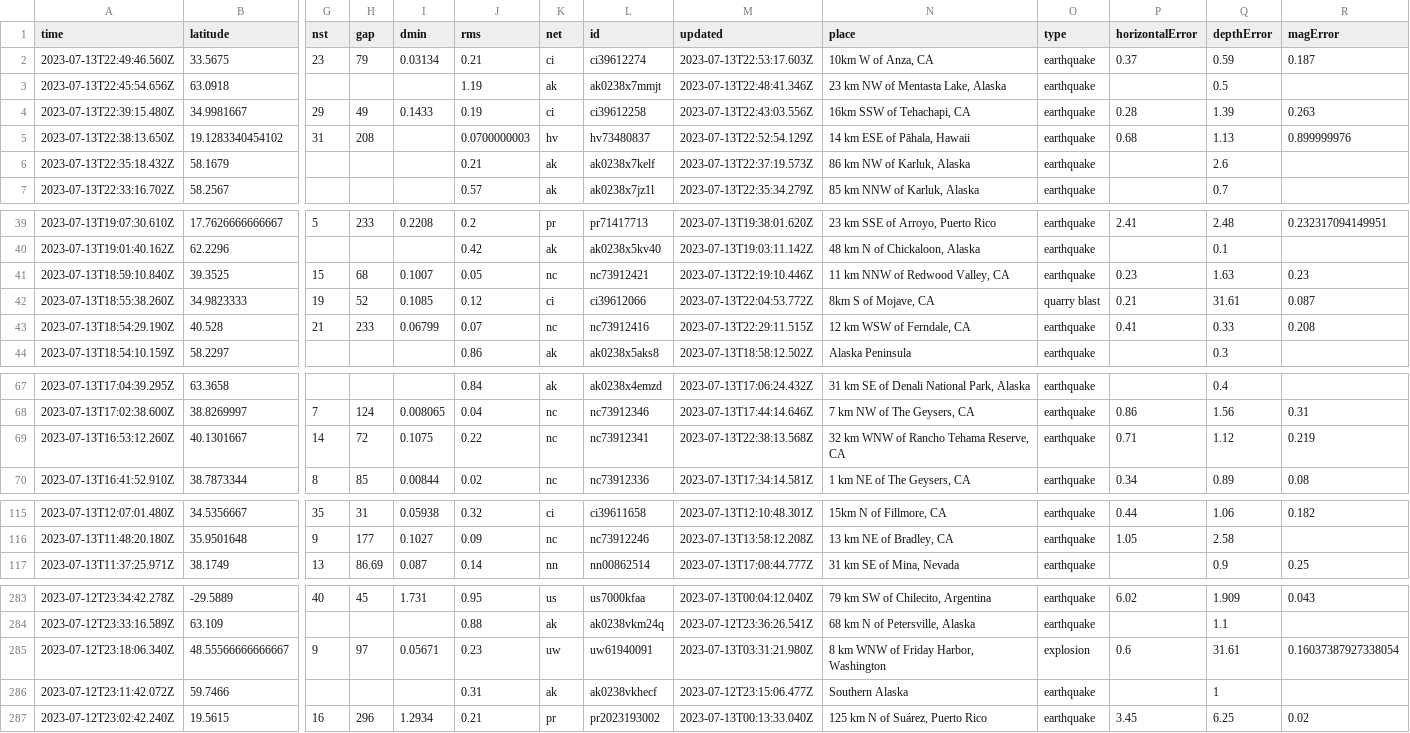
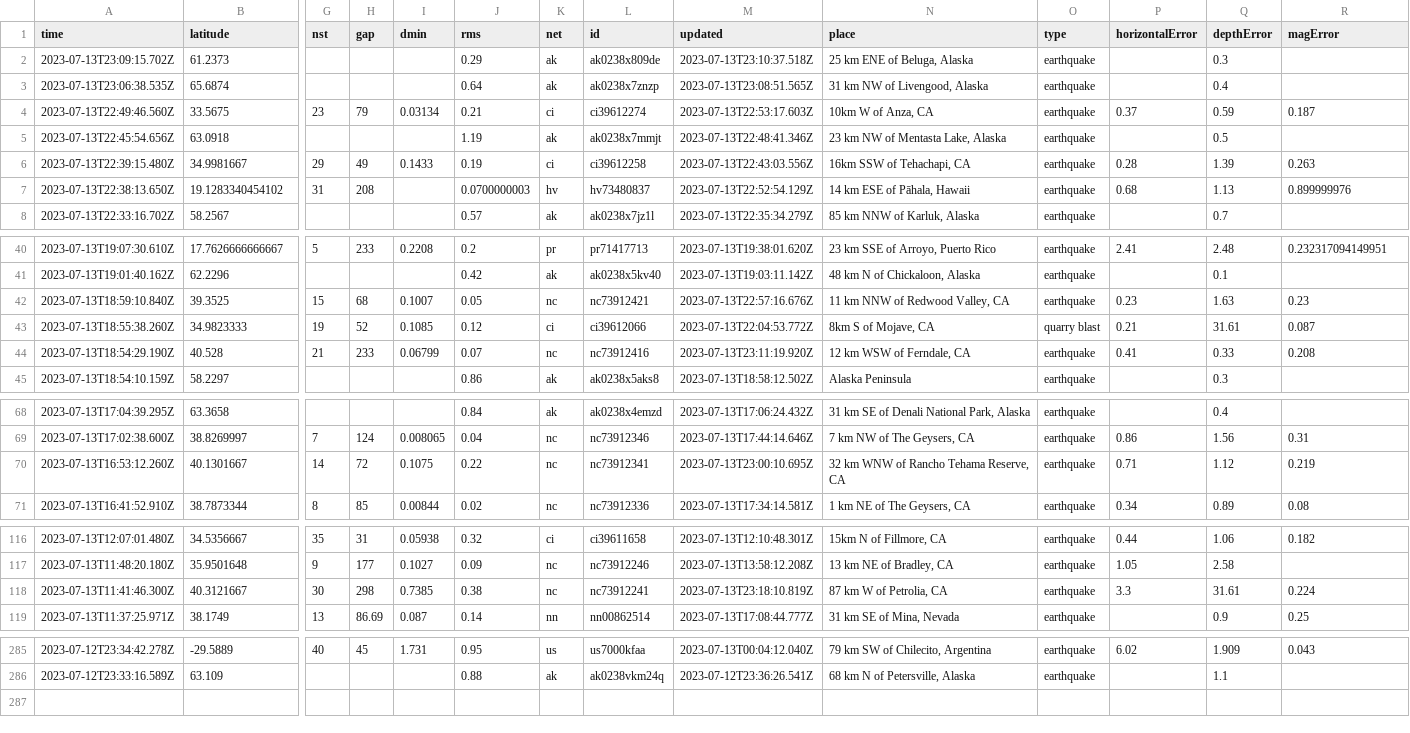
Before and after one commit to rthomasgannett/data-reporter-robot, a CSV file: usgs_current.csv, drawn as a sheet; only a part is shown, gaps mark what is left out; removed rows and columns are numbered as before the commit, all else as after; rows hold the shown columns only; the diff covers the shown part only; the diff names each change by its address in the sheet, - before the commit and + after, or states it on an @@ line.

```diff
--- a/usgs_current.csv
+++ b/usgs_current.csv
+row 2: 2023-07-13T23:09:15.702Z | 61.2373 |  |  |  | 0.29 | ak | ak0238x809de | 2023-07-13T23:10:37.518Z | 25 km ENE of Beluga, Alaska | earthquake |  | 0.3
+row 3: 2023-07-13T23:06:38.535Z | 65.6874 |  |  |  | 0.64 | ak | ak0238x7znzp | 2023-07-13T23:08:51.565Z | 31 km NW of Livengood, Alaska | earthquake |  | 0.4
-row 6: 2023-07-13T22:35:18.432Z | 58.1679 |  |  |  | 0.21 | ak | ak0238x7kelf | 2023-07-13T22:37:19.573Z | 86 km NW of Karluk, Alaska | earthquake |  | 2.6
-M42 (updated): 2023-07-13T22:19:10.446Z
+M42 (updated): 2023-07-13T22:57:16.676Z
-M44 (updated): 2023-07-13T22:29:11.515Z
+M44 (updated): 2023-07-13T23:11:19.920Z
-M70 (updated): 2023-07-13T22:38:13.568Z
+M70 (updated): 2023-07-13T23:00:10.695Z
+row 118: 2023-07-13T11:41:46.300Z | 40.3121667 | 30 | 298 | 0.7385 | 0.38 | nc | nc73912241 | 2023-07-13T23:18:10.819Z | 87 km W of Petrolia, CA | earthquake | 3.3 | 31.61 | 0.224
-row 285: 2023-07-12T23:18:06.340Z | 48.55566666666667 | 9 | 97 | 0.05671 | 0.23 | uw | uw61940091 | 2023-07-13T03:31:21.980Z | 8 km WNW of Friday Harbor, Washington | explosion | 0.6 | 31.61 | 0.16037387927338054
-row 286: 2023-07-12T23:11:42.072Z | 59.7466 |  |  |  | 0.31 | ak | ak0238vkhecf | 2023-07-12T23:15:06.477Z | Southern Alaska | earthquake |  | 1
-row 287: 2023-07-12T23:02:42.240Z | 19.5615 | 16 | 296 | 1.2934 | 0.21 | pr | pr2023193002 | 2023-07-13T00:13:33.040Z | 125 km N of Suárez, Puerto Rico | earthquake | 3.45 | 6.25 | 0.02
```
Also changed, not shown: 3 edited cells elsewhere in this file.
